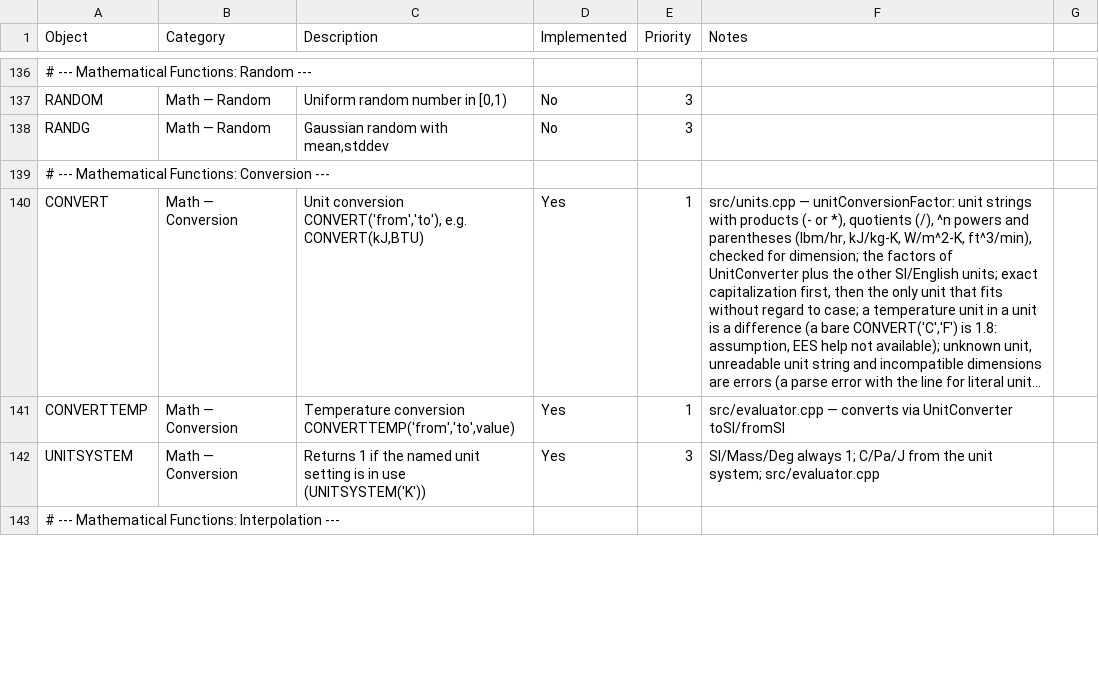
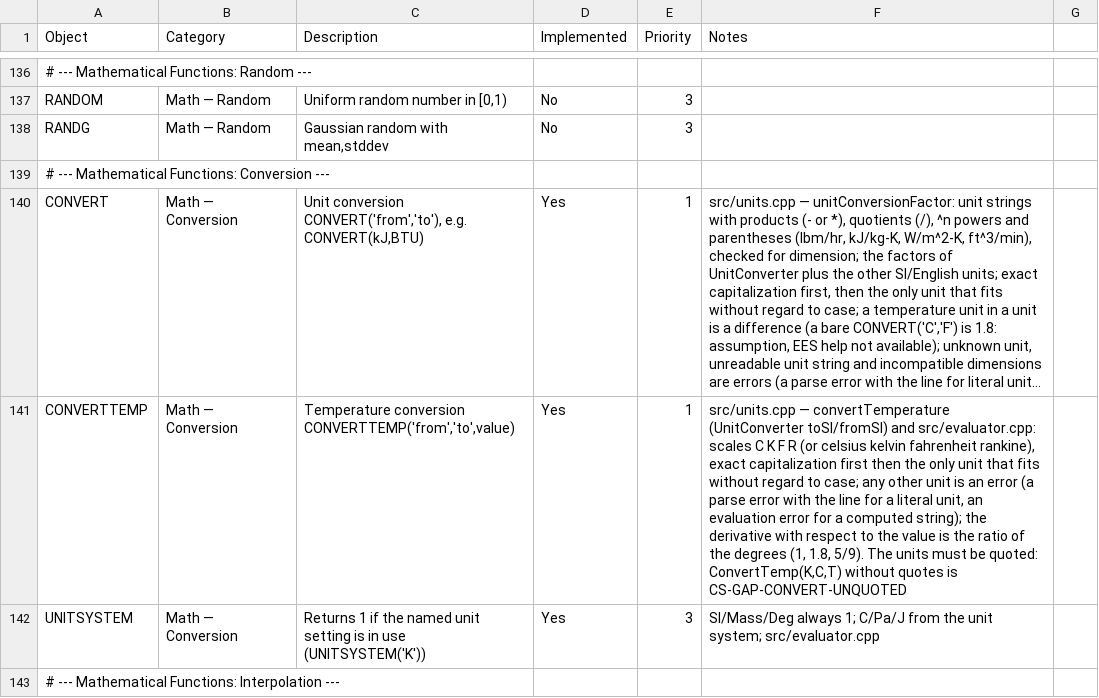
Before and after one commit to CoolProp/CoolSolve, a CSV file: docs/ees_vs_coolsolve.csv, drawn as a sheet; only a part is shown, gaps mark what is left out; long unchanged cells end in …; the diff names each change by its address in the sheet, - before the commit and + after, or states it on an @@ line.

```diff
--- a/docs/ees_vs_coolsolve.csv
+++ b/docs/ees_vs_coolsolve.csv
-F141 (Notes): src/evaluator.cpp — converts via UnitConverter toSI/fromSI
+F141 (Notes): src/units.cpp — convertTemperature (UnitConverter toSI/fromSI) and src/evaluator.cpp: scales C K F R (or celsius kelvin fahrenheit rankine), exact capitalization first then the only unit that fits without regard to case; any other unit is an error (a parse error with the line for a literal unit, an evaluation error for a computed string); the derivative with respect to the value is the ratio of the degrees (1, 1.8, 5/9). The units must be quoted: ConvertTemp(K,C,T) without quotes is CS-GAP-CONVERT-UNQUOTED
```
Also changed, not shown: 7 other files.
